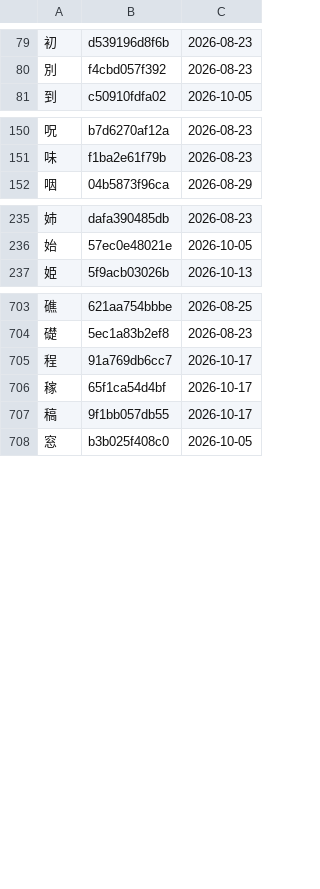
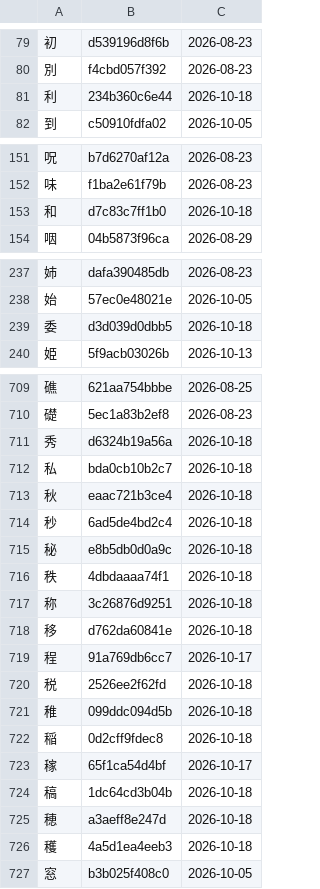
Before and after one commit to george-hawkins/anki-decks, a TSV file: .claude/skills/rtk-caretaker/audited.tsv, drawn as a sheet; only a part is shown, gaps mark what is left out; the diff covers the shown part only.

```diff
--- a/.claude/skills/rtk-caretaker/audited.tsv
+++ b/.claude/skills/rtk-caretaker/audited.tsv
@@ -80,2 +80,3 @@
 別	f4cbd057f392	2026-08-23
+利	234b360c6e44	2026-10-18
 到	c50910fdfa02	2026-10-05
@@ -151,2 +152,3 @@
 味	f1ba2e61f79b	2026-08-23
+和	d7c83c7ff1b0	2026-10-18
 咽	04b5873f96ca	2026-08-29
@@ -236,2 +238,3 @@
 始	57ec0e48021e	2026-10-05
+委	d3d039d0dbb5	2026-10-18
 姫	5f9acb03026b	2026-10-13
@@ -704,5 +710,18 @@
 礎	5ec1a83b2ef8	2026-08-23
+秀	d6324b19a56a	2026-10-18
+私	bda0cb10b2c7	2026-10-18
+秋	eaac721b3ce4	2026-10-18
+秒	6ad5de4bd2c4	2026-10-18
+秘	e8b5db0d0a9c	2026-10-18
+秩	4dbdaaaa74f1	2026-10-18
+称	3c26876d9251	2026-10-18
+移	d762da60841e	2026-10-18
 程	91a769db6cc7	2026-10-17
+税	2526ee2f62fd	2026-10-18
+稚	099ddc094d5b	2026-10-18
+稲	0d2cff9fdec8	2026-10-18
 稼	65f1ca54d4bf	2026-10-17
-稿	9f1bb057db55	2026-10-17
+稿	1dc64cd3b04b	2026-10-18
+穂	a3aeff8e247d	2026-10-18
+穫	4a5d1ea4eeb3	2026-10-18
 窓	b3b025f408c0	2026-10-05
```
Also changed, not shown: 4 added rows and 8 edited cells elsewhere in this file, 3 other files.
